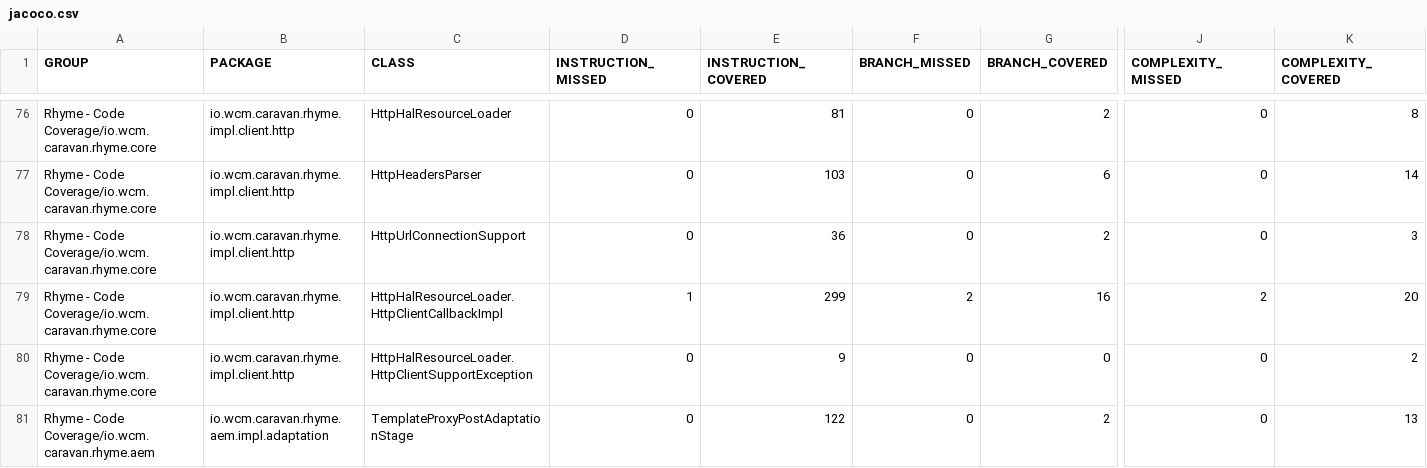
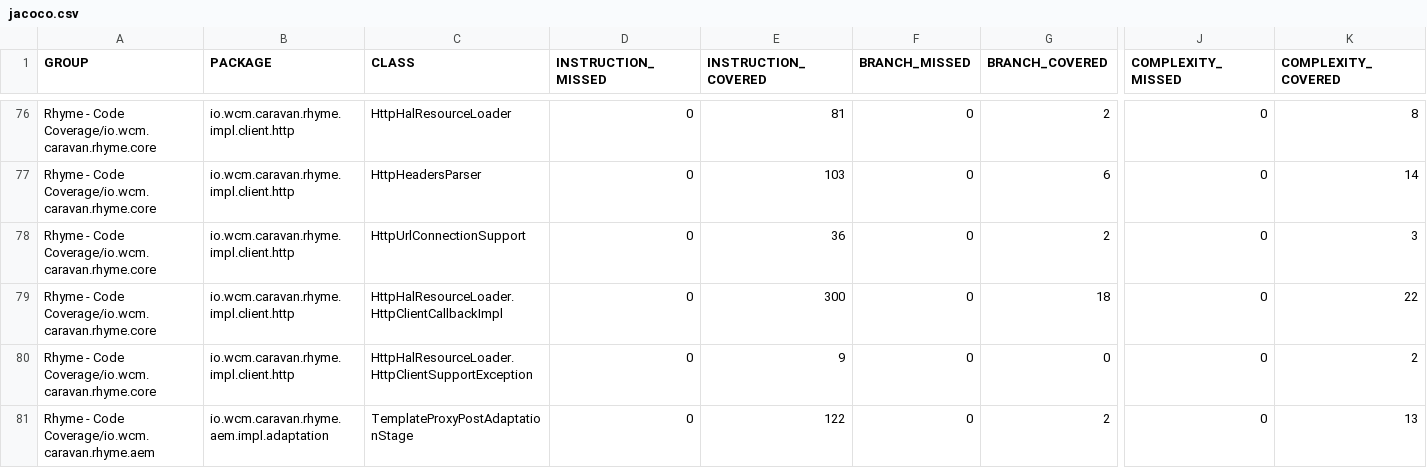
Before and after one commit to wcm-io-caravan/wcm-io-caravan.github.io, a CSV file: rhyme/io.wcm.caravan.rhyme.coverage/jacoco-aggregate/jacoco.csv, drawn as a sheet; only a part is shown, gaps mark what is left out; the diff names each change by its address in the sheet, - before the commit and + after, or states it on an @@ line.

```diff
--- a/rhyme/io.wcm.caravan.rhyme.coverage/jacoco-aggregate/jacoco.csv
+++ b/rhyme/io.wcm.caravan.rhyme.coverage/jacoco-aggregate/jacoco.csv
-D79 (INSTRUCTION_MISSED): 1
+D79 (INSTRUCTION_MISSED): 0
-E79 (INSTRUCTION_COVERED): 299
+E79 (INSTRUCTION_COVERED): 300
-F79 (BRANCH_MISSED): 2
+F79 (BRANCH_MISSED): 0
-G79 (BRANCH_COVERED): 16
+G79 (BRANCH_COVERED): 18
-J79 (COMPLEXITY_MISSED): 2
+J79 (COMPLEXITY_MISSED): 0
-K79 (COMPLEXITY_COVERED): 20
+K79 (COMPLEXITY_COVERED): 22
```
Also changed, not shown: rhyme/core/jacoco-unit/jacoco.csv, rhyme/core/jacoco/jacoco.csv, 41 other files.
